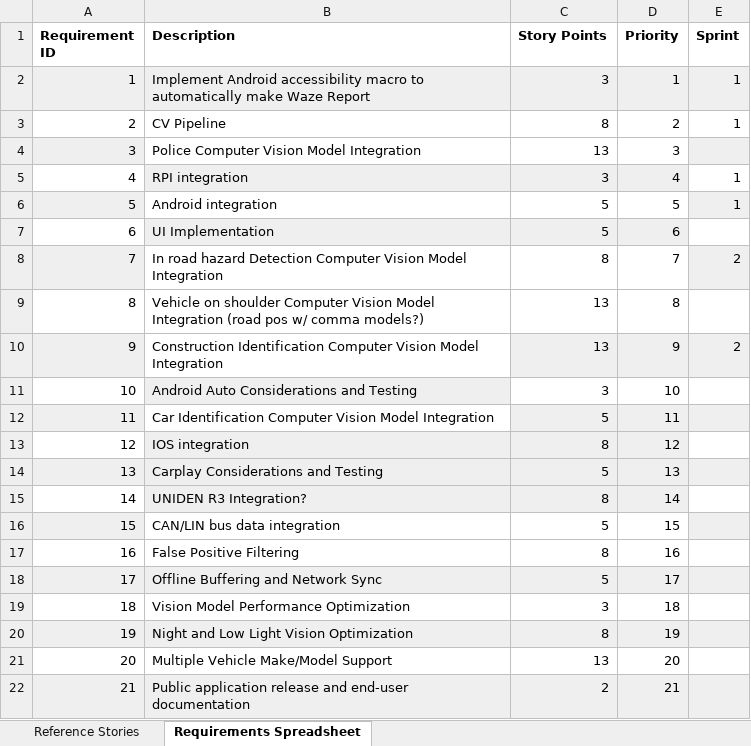
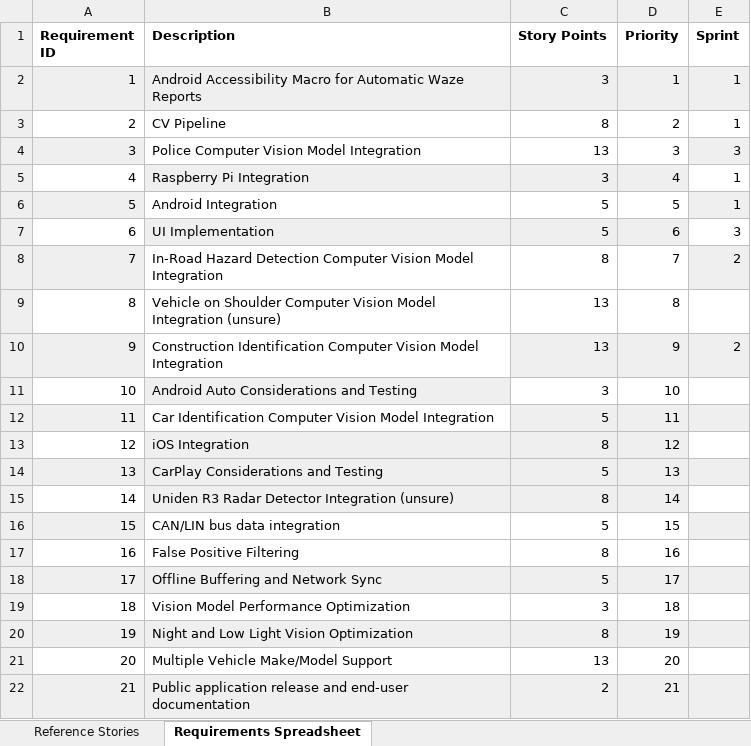
Before and after one commit to ramencultist/SE2-P3-Sprint-1, an Excel workbook: EECS 581-Project 3 Requirements Group 1.xlsx, sheet Requirements Spreadsheet, drawn as a sheet; values as stored, in another font and other column widths than the file's, no borders; the diff names each change by its address in the sheet, - before the commit and + after, or states it on an @@ line.

Commit message:
Added sprint 3 requirements artifacts and updated requirements stack
- Added a Sprint 3 Requirements Artifacts section to EECS 581 Project 3 Architecture.docx with acceptance criteria for requirements 3
- Assigned requirements 3 and 6 to sprint 3 in the requirements spreadsheet
- Cleaned up requirement descriptions

```diff
--- a/EECS 581-Project 3 Requirements Group 1.xlsx (sheet Requirements Spreadsheet)
+++ b/EECS 581-Project 3 Requirements Group 1.xlsx (sheet Requirements Spreadsheet)
-B2 (Description): Implement Android accessibility macro to automatically make Waze Report
+B2 (Description): Android Accessibility Macro for Automatic Waze Reports
-E4 (Sprint): (empty)
+E4 (Sprint): 3
-B5 (Description): RPI integration
+B5 (Description): Raspberry Pi Integration
-B6 (Description): Android integration
+B6 (Description): Android Integration
-E7 (Sprint): (empty)
+E7 (Sprint): 3
-B8 (Description): In road hazard Detection Computer…
+B8 (Description): In-Road Hazard Detection Computer…
-B9 (Description): Vehicle on shoulder Computer Vision Model Integration (road pos w/ comma models?)
+B9 (Description): Vehicle on Shoulder Computer Vision Model Integration (unsure)
-B13 (Description): IOS integration
+B13 (Description): iOS Integration
-B14 (Description): Carplay Considerations and Testing
+B14 (Description): CarPlay Considerations and Testing
-B15 (Description): UNIDEN R3 Integration?
+B15 (Description): Uniden R3 Radar Detector Integration (unsure)
```
Also changed, not shown: 1 other file.
